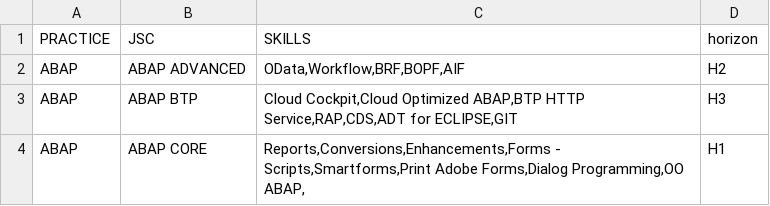
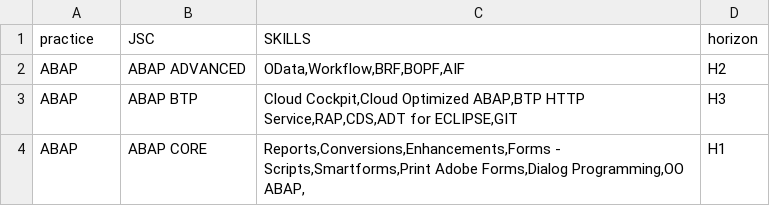
Before and after one commit to Gaurav-LTIM/Employee_Central_Portal, a CSV file: db/data/schema-SKILLS.csv, drawn as a sheet; only a part is shown.

```diff
--- a/db/data/schema-SKILLS.csv
+++ b/db/data/schema-SKILLS.csv
@@ -1,2 +1,2 @@
-PRACTICE;JSC;SKILLS;horizon
+practice;JSC;SKILLS;horizon
 ABAP	;	ABAP ADVANCED	;	OData,Workflow,BRF,BOPF,AIF	;	H2
```
Also changed, not shown: db/data/schema-EMPLOYEES.csv, 7 other files.
